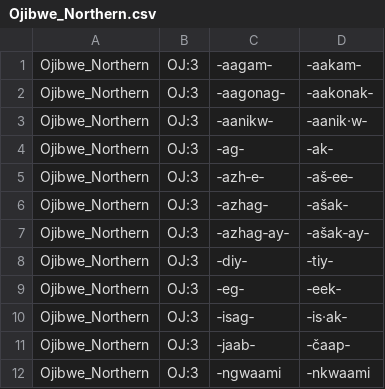
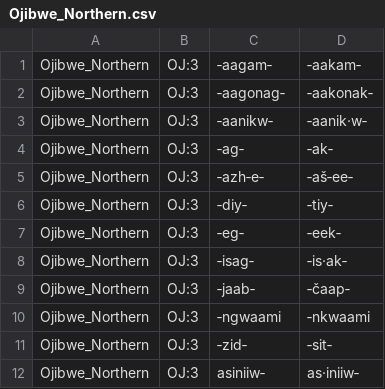
Before and after one commit to dwhieb/Nisinoon, a CSV file: data/transliterations/Ojibwe_Northern.csv, drawn as a sheet; only a part is shown; the shorter side is filled out with more unchanged rows; the diff names each change by its address in the sheet, - before the commit and + after, or states it on an @@ line.

Commit message:
DATA: Convert latest data
[skip ci]

```diff
--- a/data/transliterations/Ojibwe_Northern.csv
+++ b/data/transliterations/Ojibwe_Northern.csv
-row 6: Ojibwe_Northern | OJ:3 | ‑azhag‑ | ‑ašak‑
-row 7: Ojibwe_Northern | OJ:3 | ‑azhag‑ay‑ | ‑ašak‑ay‑
```
Also changed, not shown: data/transliterations/Ojibwe_Odawa.csv, data/transliterations/Ojibwe_Severn.csv, 35 other files.
